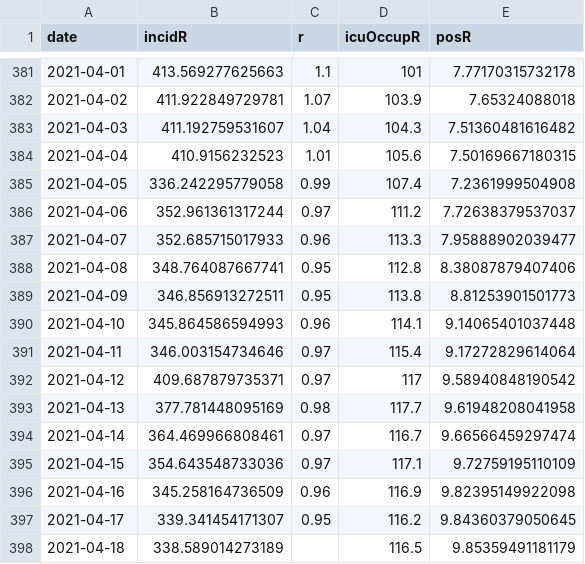
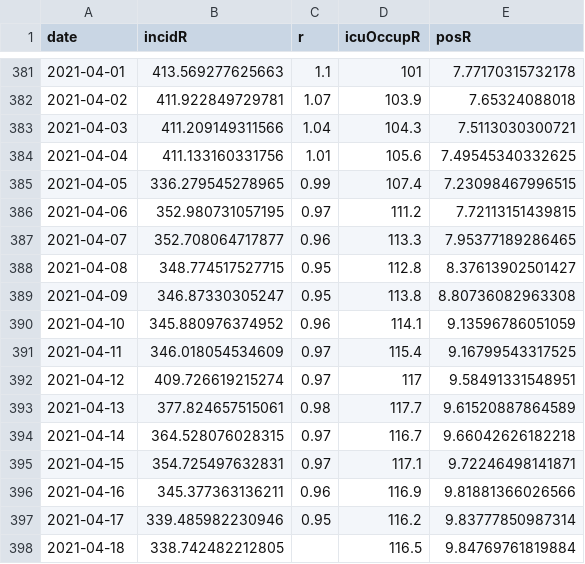
Before and after one commit to MisterFISHUP/covid-19-in-france, a CSV file: src/data/official-data/indicators.csv, drawn as a sheet; only a part is shown, gaps mark what is left out; the diff covers the shown part only.

```diff
--- a/src/data/official-data/indicators.csv
+++ b/src/data/official-data/indicators.csv
@@ -382,17 +382,17 @@ date,incidR,r,icuOccupR,posR
 2021-04-02,411.922849729781,1.07,103.9,7.65324088018
-2021-04-03,411.192759531607,1.04,104.3,7.51360481616482
-2021-04-04,410.9156232523,1.01,105.6,7.50169667180315
-2021-04-05,336.242295779058,0.99,107.4,7.2361999504908
-2021-04-06,352.961361317244,0.97,111.2,7.72638379537037
-2021-04-07,352.685715017933,0.96,113.3,7.95888902039477
-2021-04-08,348.764087667741,0.95,112.8,8.38087879407406
-2021-04-09,346.856913272511,0.95,113.8,8.81253901501773
-2021-04-10,345.864586594993,0.96,114.1,9.14065401037448
-2021-04-11,346.003154734646,0.97,115.4,9.17272829614064
-2021-04-12,409.687879735371,0.97,117,9.58940848190542
-2021-04-13,377.781448095169,0.98,117.7,9.61948208041958
-2021-04-14,364.469966808461,0.97,116.7,9.66566459297474
-2021-04-15,354.643548733036,0.97,117.1,9.72759195110109
-2021-04-16,345.258164736509,0.96,116.9,9.82395149922098
-2021-04-17,339.341454171307,0.95,116.2,9.84360379050645
-2021-04-18,338.589014273189,,116.5,9.85359491181179
+2021-04-03,411.209149311566,1.04,104.3,7.5113030300721
+2021-04-04,411.133160331756,1.01,105.6,7.49545340332625
+2021-04-05,336.279545278965,0.99,107.4,7.23098467996515
+2021-04-06,352.980731057195,0.97,111.2,7.72113151439815
+2021-04-07,352.708064717877,0.96,113.3,7.95377189286465
+2021-04-08,348.774517527715,0.95,112.8,8.37613902501427
+2021-04-09,346.87330305247,0.95,113.8,8.80736082963308
+2021-04-10,345.880976374952,0.96,114.1,9.13596786051059
+2021-04-11,346.018054534609,0.97,115.4,9.16799543317525
+2021-04-12,409.726619215274,0.97,117,9.58491331548951
+2021-04-13,377.824657515061,0.98,117.7,9.61520887864589
+2021-04-14,364.528076028315,0.97,116.7,9.66042626182218
+2021-04-15,354.725497632831,0.97,117.1,9.72246498141871
+2021-04-16,345.377363136211,0.96,116.9,9.81881366026566
+2021-04-17,339.485982230946,0.95,116.2,9.83777850987314
+2021-04-18,338.742482212805,,116.5,9.84769761819884
```
Also changed, not shown: 16 edited cells elsewhere in this file, src/data/official-data/spf.csv, src/data/official-data/vue-densemble.csv, 2 other files.
